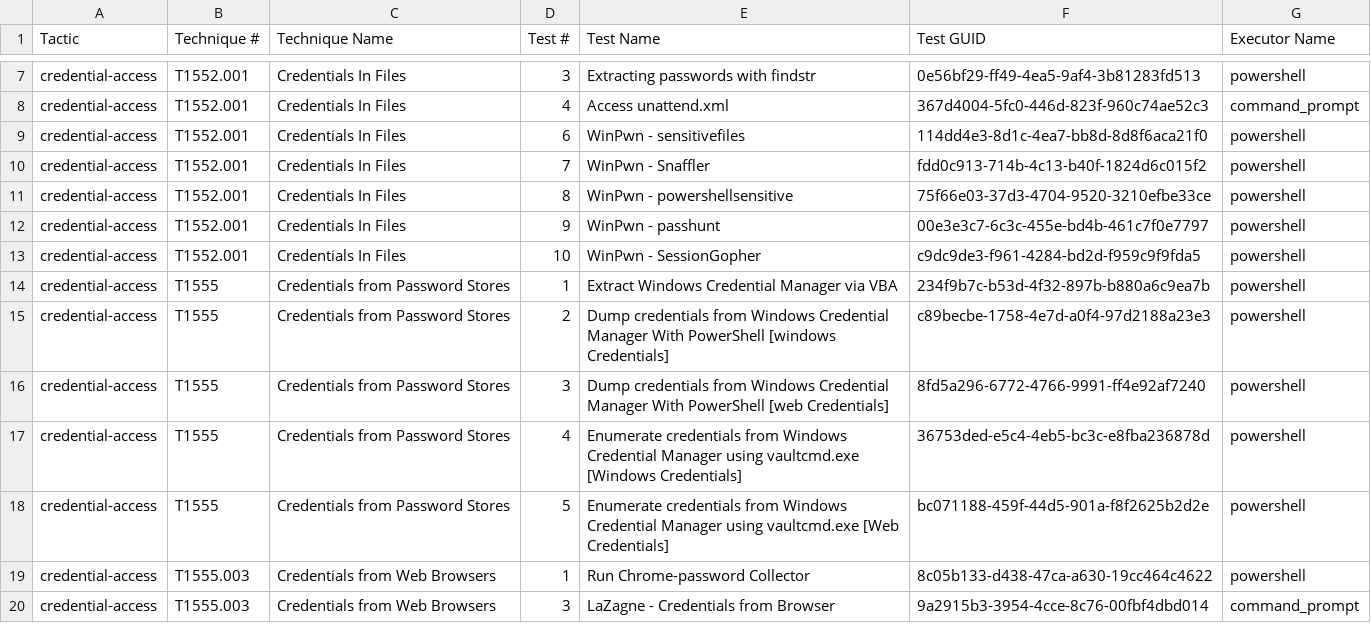
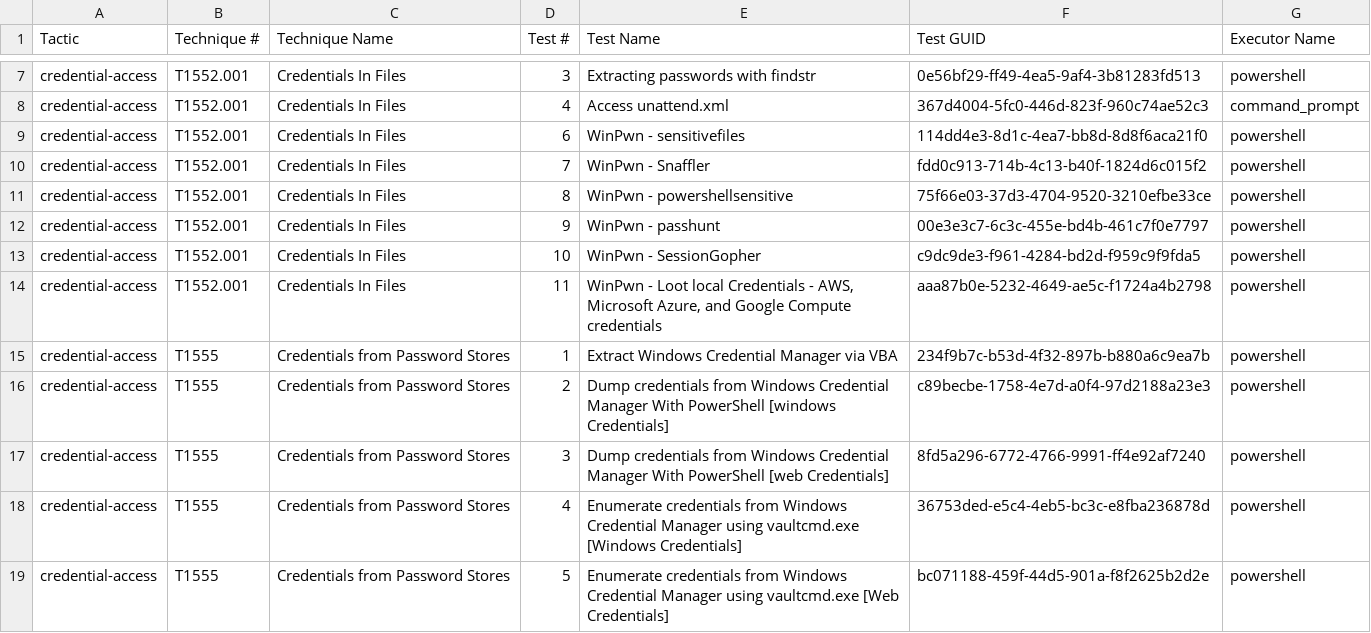
Before and after one commit to redcanaryco/atomic-red-team, a CSV file: atomics/Indexes/Indexes-CSV/windows-index.csv, drawn as a sheet; only a part is shown, gaps mark what is left out; the shorter side is filled out with more unchanged rows; the diff names each change by its address in the sheet, - before the commit and + after, or states it on an @@ line.

```diff
--- a/atomics/Indexes/Indexes-CSV/windows-index.csv
+++ b/atomics/Indexes/Indexes-CSV/windows-index.csv
+row 14: credential-access | T1552.001 | Credentials In Files | 11 | WinPwn - Loot local Credentials - AWS, Microsoft Azure, and Google Compute credentials | aaa87b0e-5232-4649-ae5c-f1724a4b2798 | powershell
```
Also changed, not shown: atomics/Indexes/Indexes-CSV/index.csv, 4 other files.
